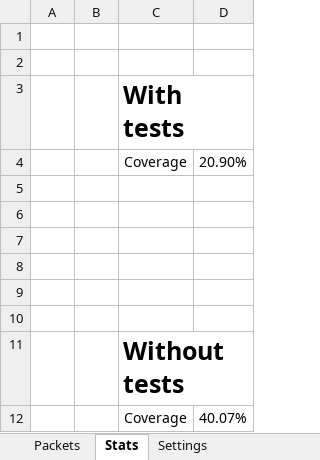
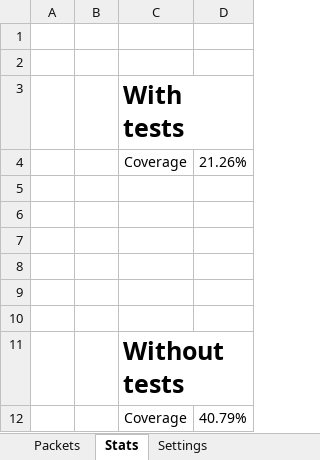
Before and after one commit to OscarNOW/minecraft-server, an Excel workbook: progress/spreadsheet/spreadsheet.xlsx, sheet Stats, drawn as a sheet; values as stored, in another font and other column widths than the file's, no borders; conditional formats not drawn; the diff names each change by its address in the sheet, - before the commit and + after, or states it on an @@ line.

Commit message:
Updated spreadsheet

```diff
--- a/progress/spreadsheet/spreadsheet.xlsx (sheet Stats)
+++ b/progress/spreadsheet/spreadsheet.xlsx (sheet Stats)
-D4: 20.90%
+D4: 21.26%
-D12: 40.07%
+D12: 40.79%
```
Also changed, not shown: sheet Packets.
